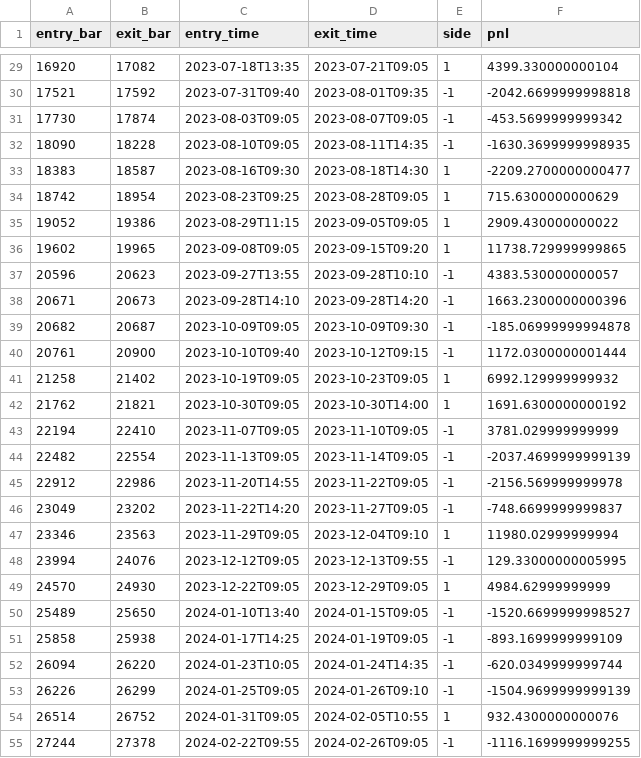
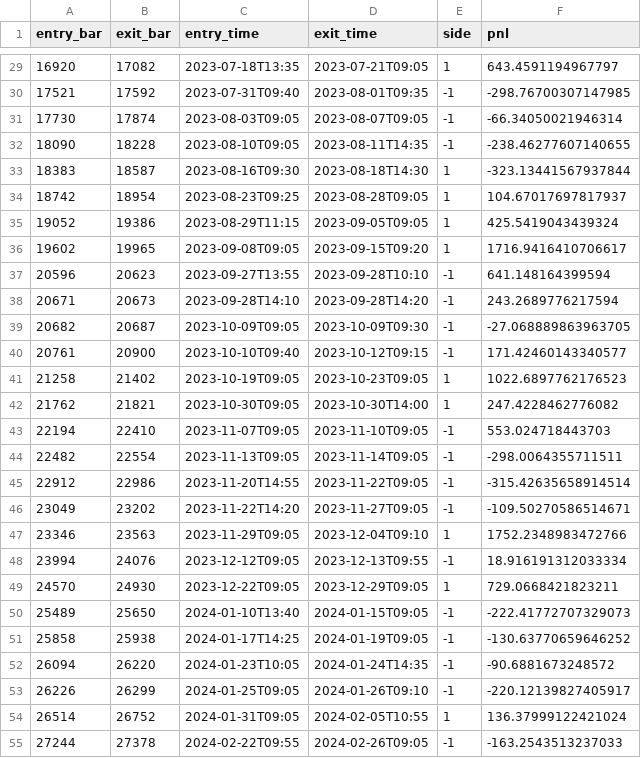
Before and after one commit to YewenL/5360-project-secondary, a CSV file: results/aug_wfo_full/wfo_os_trades_aug.csv, drawn as a sheet; only a part is shown, gaps mark what is left out; the diff covers the shown part only.

```diff
--- a/results/aug_wfo_full/wfo_os_trades_aug.csv
+++ b/results/aug_wfo_full/wfo_os_trades_aug.csv
@@ -29,27 +29,27 @@ entry_bar,exit_bar,entry_time,exit_time,side,pnl
-16920,17082,2023-07-18T13:35,2023-07-21T09:05,1,4399.330000000104
-17521,17592,2023-07-31T09:40,2023-08-01T09:35,-1,-2042.6699999998818
-17730,17874,2023-08-03T09:05,2023-08-07T09:05,-1,-453.5699999999342
-18090,18228,2023-08-10T09:05,2023-08-11T14:35,-1,-1630.3699999998935
-18383,18587,2023-08-16T09:30,2023-08-18T14:30,1,-2209.2700000000477
-18742,18954,2023-08-23T09:25,2023-08-28T09:05,1,715.6300000000629
-19052,19386,2023-08-29T11:15,2023-09-05T09:05,1,2909.430000000022
-19602,19965,2023-09-08T09:05,2023-09-15T09:20,1,11738.729999999865
-20596,20623,2023-09-27T13:55,2023-09-28T10:10,-1,4383.530000000057
-20671,20673,2023-09-28T14:10,2023-09-28T14:20,-1,1663.2300000000396
-20682,20687,2023-10-09T09:05,2023-10-09T09:30,-1,-185.06999999994878
-20761,20900,2023-10-10T09:40,2023-10-12T09:15,-1,1172.0300000001444
-21258,21402,2023-10-19T09:05,2023-10-23T09:05,1,6992.129999999932
-21762,21821,2023-10-30T09:05,2023-10-30T14:00,1,1691.6300000000192
-22194,22410,2023-11-07T09:05,2023-11-10T09:05,-1,3781.029999999999
-22482,22554,2023-11-13T09:05,2023-11-14T09:05,-1,-2037.4699999999139
-22912,22986,2023-11-20T14:55,2023-11-22T09:05,-1,-2156.569999999978
-23049,23202,2023-11-22T14:20,2023-11-27T09:05,-1,-748.6699999999837
-23346,23563,2023-11-29T09:05,2023-12-04T09:10,1,11980.02999999994
-23994,24076,2023-12-12T09:05,2023-12-13T09:55,-1,129.33000000005995
-24570,24930,2023-12-22T09:05,2023-12-29T09:05,1,4984.62999999999
-25489,25650,2024-01-10T13:40,2024-01-15T09:05,-1,-1520.6699999998527
-25858,25938,2024-01-17T14:25,2024-01-19T09:05,-1,-893.1699999999109
-26094,26220,2024-01-23T10:05,2024-01-24T14:35,-1,-620.0349999999744
-26226,26299,2024-01-25T09:05,2024-01-26T09:10,-1,-1504.9699999999139
-26514,26752,2024-01-31T09:05,2024-02-05T10:55,1,932.4300000000076
-27244,27378,2024-02-22T09:55,2024-02-26T09:05,-1,-1116.1699999999255
+16920,17082,2023-07-18T13:35,2023-07-21T09:05,1,643.4591194967797
+17521,17592,2023-07-31T09:40,2023-08-01T09:35,-1,-298.76700307147985
+17730,17874,2023-08-03T09:05,2023-08-07T09:05,-1,-66.34050021946314
+18090,18228,2023-08-10T09:05,2023-08-11T14:35,-1,-238.46277607140655
+18383,18587,2023-08-16T09:30,2023-08-18T14:30,1,-323.13441567937844
+18742,18954,2023-08-23T09:25,2023-08-28T09:05,1,104.67017697817937
+19052,19386,2023-08-29T11:15,2023-09-05T09:05,1,425.5419043439324
+19602,19965,2023-09-08T09:05,2023-09-15T09:20,1,1716.9416410706617
+20596,20623,2023-09-27T13:55,2023-09-28T10:10,-1,641.148164399594
+20671,20673,2023-09-28T14:10,2023-09-28T14:20,-1,243.2689776217594
+20682,20687,2023-10-09T09:05,2023-10-09T09:30,-1,-27.068889863963705
+20761,20900,2023-10-10T09:40,2023-10-12T09:15,-1,171.42460143340577
+21258,21402,2023-10-19T09:05,2023-10-23T09:05,1,1022.6897762176523
+21762,21821,2023-10-30T09:05,2023-10-30T14:00,1,247.4228462776082
+22194,22410,2023-11-07T09:05,2023-11-10T09:05,-1,553.024718443703
+22482,22554,2023-11-13T09:05,2023-11-14T09:05,-1,-298.0064355711511
+22912,22986,2023-11-20T14:55,2023-11-22T09:05,-1,-315.42635658914514
+23049,23202,2023-11-22T14:20,2023-11-27T09:05,-1,-109.50270586514671
+23346,23563,2023-11-29T09:05,2023-12-04T09:10,1,1752.2348983472766
+23994,24076,2023-12-12T09:05,2023-12-13T09:55,-1,18.916191312033334
+24570,24930,2023-12-22T09:05,2023-12-29T09:05,1,729.0668421823211
+25489,25650,2024-01-10T13:40,2024-01-15T09:05,-1,-222.41772707329073
+25858,25938,2024-01-17T14:25,2024-01-19T09:05,-1,-130.63770659646252
+26094,26220,2024-01-23T10:05,2024-01-24T14:35,-1,-90.6881673248572
+26226,26299,2024-01-25T09:05,2024-01-26T09:10,-1,-220.12139827405917
+26514,26752,2024-01-31T09:05,2024-02-05T10:55,1,136.37999122421024
+27244,27378,2024-02-22T09:55,2024-02-26T09:05,-1,-163.2543513237033
```
Also changed, not shown: 118 edited cells elsewhere in this file, results/aug_wfo_full/wfo_quarter_params_aug.csv, 1 other file.
